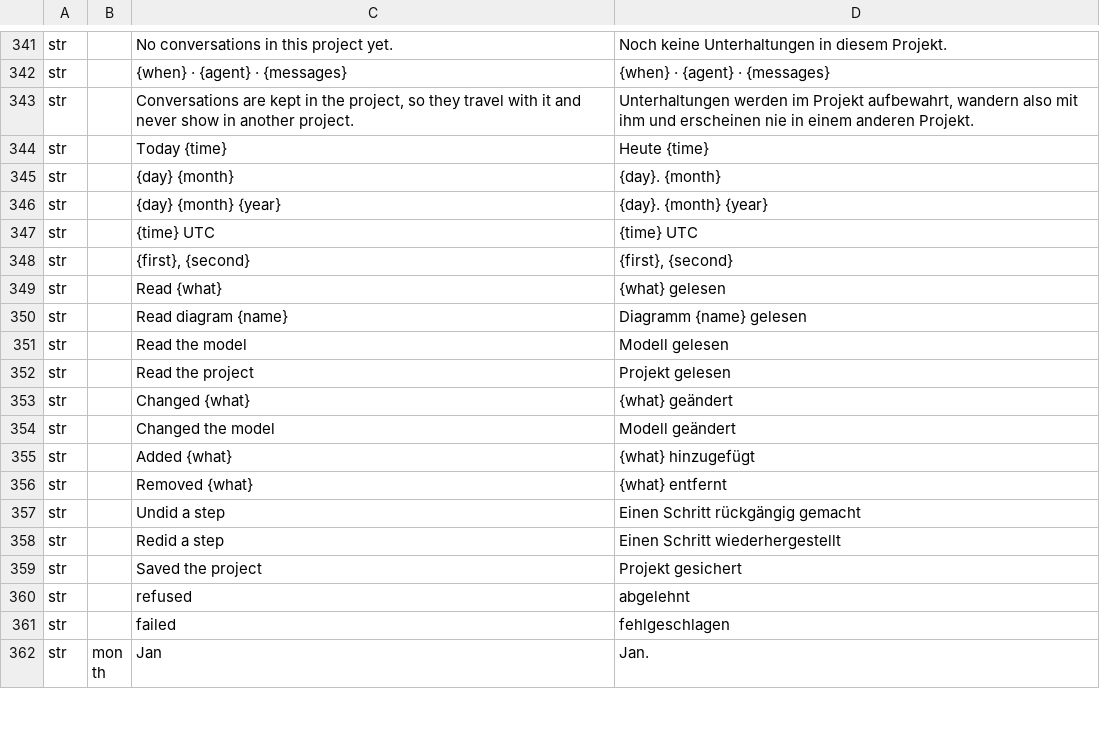
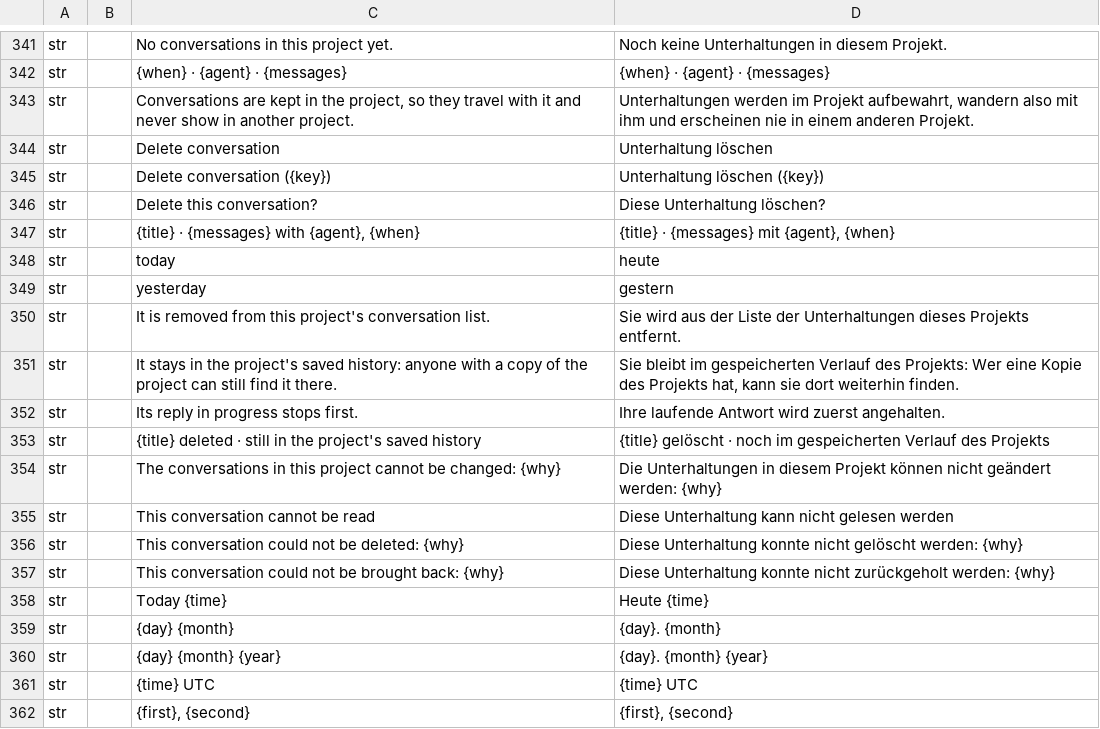
Before and after one commit to software-vision-ai/archforge, a TSV file: crates/ui-egui/src/i18n/de.tsv, drawn as a sheet; only a part is shown, gaps mark what is left out; the shorter side is filled out with more unchanged rows; the diff names each change by its address in the sheet, - before the commit and + after, or states it on an @@ line.

```diff
--- a/crates/ui-egui/src/i18n/de.tsv
+++ b/crates/ui-egui/src/i18n/de.tsv
+row 344: str |  | Delete conversation | Unterhaltung löschen
+row 345: str |  | Delete conversation ({key}) | Unterhaltung löschen ({key})
+row 346: str |  | Delete this conversation? | Diese Unterhaltung löschen?
+row 347: str |  | {title} · {messages} with {agent}, {when} | {title} · {messages} mit {agent}, {when}
+row 348: str |  | today | heute
+row 349: str |  | yesterday | gestern
+row 350: str |  | It is removed from this project's conversation list. | Sie wird aus der Liste der Unterhaltungen dieses Projekts entfernt.
+row 351: str |  | It stays in the project's saved history: anyone with a copy of the project can still find it there. | Sie bleibt im gespeicherten Verlauf des Projekts: Wer eine Kopie des Projekts hat, kann sie dort weiterhin finden.
+row 352: str |  | Its reply in progress stops first. | Ihre laufende Antwort wird zuerst angehalten.
+row 353: str |  | {title} deleted · still in the project's saved history | {title} gelöscht · noch im gespeicherten Verlauf des Projekts
+row 354: str |  | The conversations in this project cannot be changed: {why} | Die Unterhaltungen in diesem Projekt können nicht geändert werden: {why}
+row 355: str |  | This conversation cannot be read | Diese Unterhaltung kann nicht gelesen werden
+row 356: str |  | This conversation could not be deleted: {why} | Diese Unterhaltung konnte nicht gelöscht werden: {why}
+row 357: str |  | This conversation could not be brought back: {why} | Diese Unterhaltung konnte nicht zurückgeholt werden: {why}
```
Also changed, not shown: crates/ui-egui/src/i18n/en.tsv, crates/ui-egui/src/i18n/es.tsv, 19 other files.
